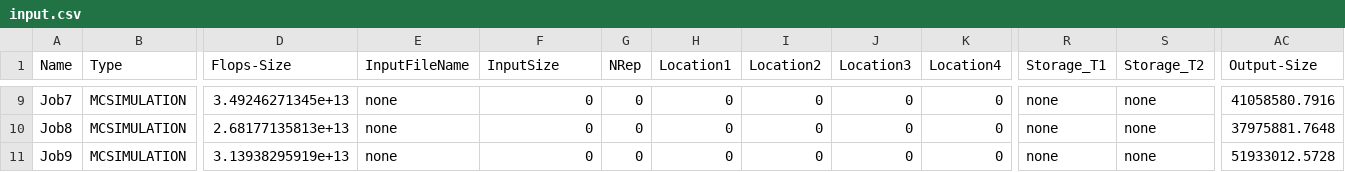
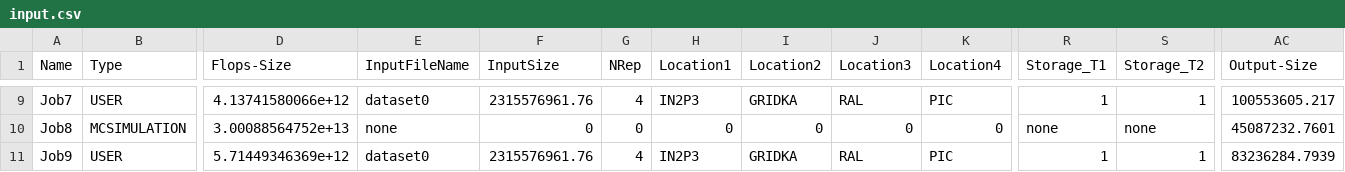
Before and after one commit to skygrid/grid_simulation, a CSV file: input.csv, drawn as a sheet; only a part is shown, gaps mark what is left out; the diff covers the shown part only; the diff names each change by its address in the sheet, - before the commit and + after, or states it on an @@ line.

```diff
--- a/input.csv
+++ b/input.csv
-B9 (Type): MCSIMULATION
+B9 (Type): USER
-D9 (Flops-Size): 3.49246271345e+13
+D9 (Flops-Size): 4.13741580066e+12
-E9 (InputFileName): none
+E9 (InputFileName): dataset0
-F9 (InputSize): 0
+F9 (InputSize): 2315576961.76
-G9 (NRep): 0
+G9 (NRep): 4
-H9 (Location1): 0
+H9 (Location1): IN2P3
-I9 (Location2): 0
+I9 (Location2): GRIDKA
-J9 (Location3): 0
+J9 (Location3): RAL
-K9 (Location4): 0
+K9 (Location4): PIC
-R9 (Storage_T1): none
+R9 (Storage_T1): 1
-S9 (Storage_T2): none
+S9 (Storage_T2): 1
-AC9 (Output-Size): 41058580.7916
+AC9 (Output-Size): 100553605.217
-D10 (Flops-Size): 2.68177135813e+13
+D10 (Flops-Size): 3.00088564752e+13
-AC10 (Output-Size): 37975881.7648
+AC10 (Output-Size): 45087232.7601
-B11 (Type): MCSIMULATION
+B11 (Type): USER
-D11 (Flops-Size): 3.13938295919e+13
+D11 (Flops-Size): 5.71449346369e+12
-E11 (InputFileName): none
+E11 (InputFileName): dataset0
-F11 (InputSize): 0
+F11 (InputSize): 2315576961.76
-G11 (NRep): 0
+G11 (NRep): 4
-H11 (Location1): 0
+H11 (Location1): IN2P3
-I11 (Location2): 0
+I11 (Location2): GRIDKA
-J11 (Location3): 0
+J11 (Location3): RAL
-K11 (Location4): 0
+K11 (Location4): PIC
-R11 (Storage_T1): none
+R11 (Storage_T1): 1
-S11 (Storage_T2): none
+S11 (Storage_T2): 1
-AC11 (Output-Size): 51933012.5728
+AC11 (Output-Size): 83236284.7939
```
Also changed, not shown: 109 edited cells elsewhere in this file, 20 other files.
